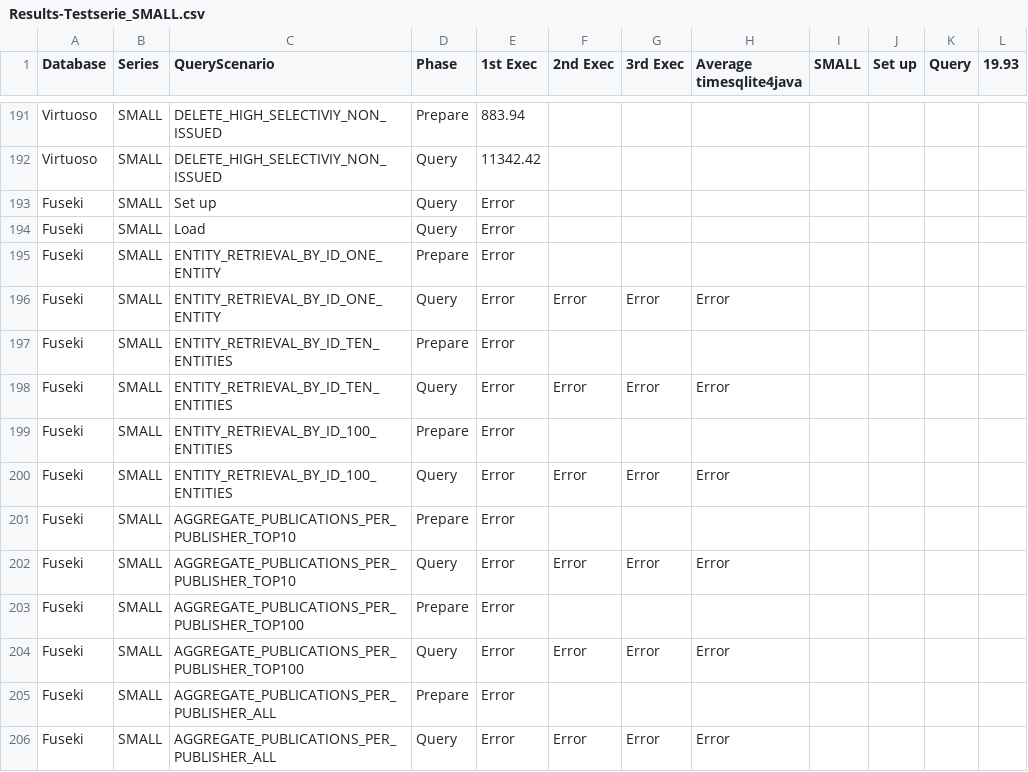
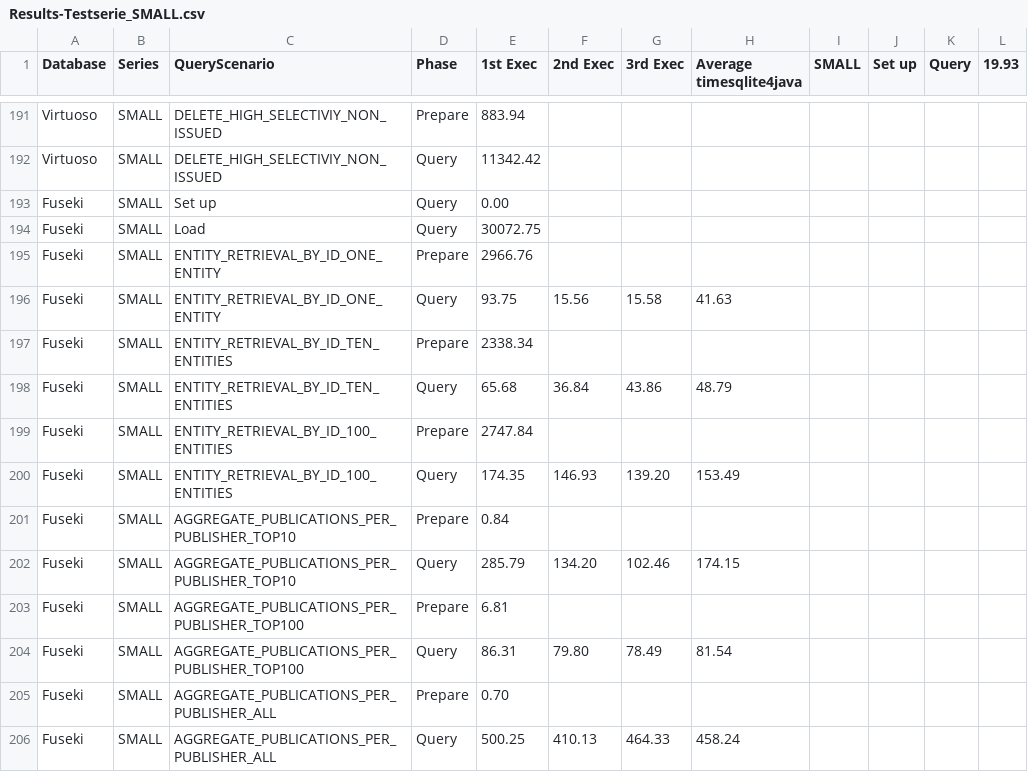
Before and after one commit to heussd/loddwh, a CSV file: results/Results-Testserie_SMALL.csv, drawn as a sheet; only a part is shown, gaps mark what is left out; the diff covers the shown part only.

```diff
--- a/results/Results-Testserie_SMALL.csv
+++ b/results/Results-Testserie_SMALL.csv
@@ -192,15 +192,15 @@ Virtuoso,SMALL,DELETE_HIGH_SELECTIVIY_NON_ISSUED,Prepare,"883.94"
 Virtuoso,SMALL,DELETE_HIGH_SELECTIVIY_NON_ISSUED,Query,"11342.42"
-Fuseki,SMALL,Set up,Query,"Error"
-Fuseki,SMALL,Load,Query,"Error"
-Fuseki,SMALL,ENTITY_RETRIEVAL_BY_ID_ONE_ENTITY,Prepare,"Error"
-Fuseki,SMALL,ENTITY_RETRIEVAL_BY_ID_ONE_ENTITY,Query,"Error","Error","Error","Error"
-Fuseki,SMALL,ENTITY_RETRIEVAL_BY_ID_TEN_ENTITIES,Prepare,"Error"
-Fuseki,SMALL,ENTITY_RETRIEVAL_BY_ID_TEN_ENTITIES,Query,"Error","Error","Error","Error"
-Fuseki,SMALL,ENTITY_RETRIEVAL_BY_ID_100_ENTITIES,Prepare,"Error"
-Fuseki,SMALL,ENTITY_RETRIEVAL_BY_ID_100_ENTITIES,Query,"Error","Error","Error","Error"
-Fuseki,SMALL,AGGREGATE_PUBLICATIONS_PER_PUBLISHER_TOP10,Prepare,"Error"
-Fuseki,SMALL,AGGREGATE_PUBLICATIONS_PER_PUBLISHER_TOP10,Query,"Error","Error","Error","Error"
-Fuseki,SMALL,AGGREGATE_PUBLICATIONS_PER_PUBLISHER_TOP100,Prepare,"Error"
-Fuseki,SMALL,AGGREGATE_PUBLICATIONS_PER_PUBLISHER_TOP100,Query,"Error","Error","Error","Error"
-Fuseki,SMALL,AGGREGATE_PUBLICATIONS_PER_PUBLISHER_ALL,Prepare,"Error"
-Fuseki,SMALL,AGGREGATE_PUBLICATIONS_PER_PUBLISHER_ALL,Query,"Error","Error","Error","Error"
+Fuseki,SMALL,Set up,Query,"0.00"
+Fuseki,SMALL,Load,Query,"30072.75"
+Fuseki,SMALL,ENTITY_RETRIEVAL_BY_ID_ONE_ENTITY,Prepare,"2966.76"
+Fuseki,SMALL,ENTITY_RETRIEVAL_BY_ID_ONE_ENTITY,Query,"93.75","15.56","15.58","41.63"
+Fuseki,SMALL,ENTITY_RETRIEVAL_BY_ID_TEN_ENTITIES,Prepare,"2338.34"
+Fuseki,SMALL,ENTITY_RETRIEVAL_BY_ID_TEN_ENTITIES,Query,"65.68","36.84","43.86","48.79"
+Fuseki,SMALL,ENTITY_RETRIEVAL_BY_ID_100_ENTITIES,Prepare,"2747.84"
+Fuseki,SMALL,ENTITY_RETRIEVAL_BY_ID_100_ENTITIES,Query,"174.35","146.93","139.20","153.49"
+Fuseki,SMALL,AGGREGATE_PUBLICATIONS_PER_PUBLISHER_TOP10,Prepare,"0.84"
+Fuseki,SMALL,AGGREGATE_PUBLICATIONS_PER_PUBLISHER_TOP10,Query,"285.79","134.20","102.46","174.15"
+Fuseki,SMALL,AGGREGATE_PUBLICATIONS_PER_PUBLISHER_TOP100,Prepare,"6.81"
+Fuseki,SMALL,AGGREGATE_PUBLICATIONS_PER_PUBLISHER_TOP100,Query,"86.31","79.80","78.49","81.54"
+Fuseki,SMALL,AGGREGATE_PUBLICATIONS_PER_PUBLISHER_ALL,Prepare,"0.70"
+Fuseki,SMALL,AGGREGATE_PUBLICATIONS_PER_PUBLISHER_ALL,Query,"500.25","410.13","464.33","458.24"
```
Also changed, not shown: 61 edited cells elsewhere in this file, 3 other files.
